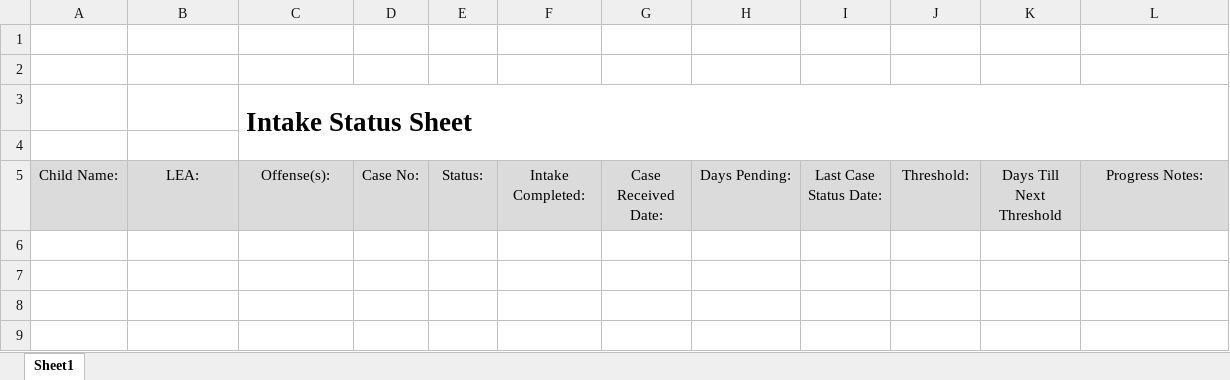
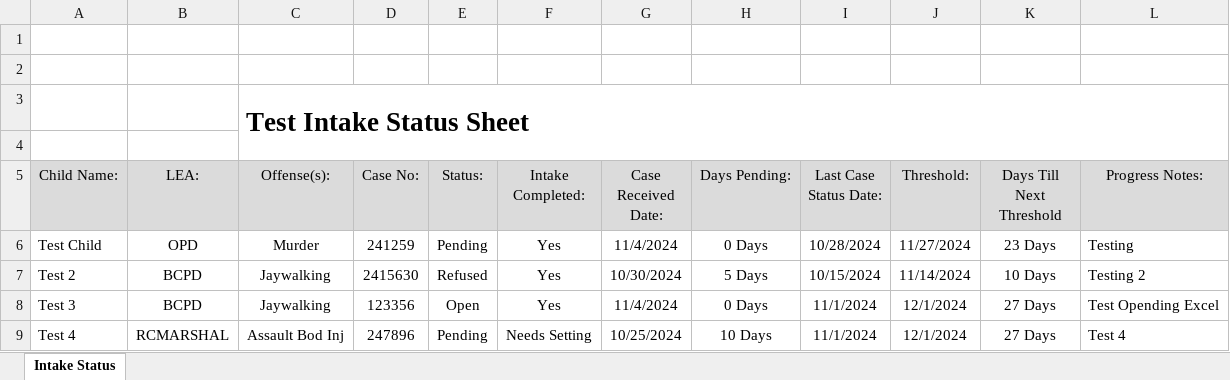
Before and after one commit to sgarrison05/Excel_Intake_Ref, an Excel workbook: Test_Intk_Book.xlsx, sheet Intake Status, drawn as a sheet; values as stored, in another font and other column widths than the file's, no borders; the diff names each change by its address in the sheet, - before the commit and + after, or states it on an @@ line.

Commit message:
Added Functionality
Fixed Error being thrown by sheet being misnamed.  Added the ability for
excel to be opened in the app.  Added autoloading of the excel file
being worked on.

```diff
--- a/Test_Intk_Book.xlsx (sheet Intake Status)
+++ b/Test_Intk_Book.xlsx (sheet Intake Status)
-sheet tab: Sheet1
+sheet tab: Intake Status
-C3 (Offense(s):): Intake Status Sheet
+C3 (Offense(s):): Test Intake Status Sheet
+row 6: Test Child | OPD | Murder | 241259 | Pending | Yes | 11/4/2024 | 0 Days | 10/28/2024 | 11/27/2024 | 23 Days | Testing
+row 7: Test 2 | BCPD | Jaywalking | 2415630 | Refused | Yes | 10/30/2024 | 5 Days | 10/15/2024 | 11/14/2024 | 10 Days | Testing 2
+row 8: Test 3 | BCPD | Jaywalking | 123356 | Open | Yes | 11/4/2024 | 0 Days | 11/1/2024 | 12/1/2024 | 27 Days | Test Opending Excel
+row 9: Test 4 | RCMARSHAL | Assault Bod Inj | 247896 | Pending | Needs Setting | 10/25/2024 | 10 Days | 11/1/2024 | 12/1/2024 | 27 Days | Test 4
```
Also changed, not shown: 7 other files.
